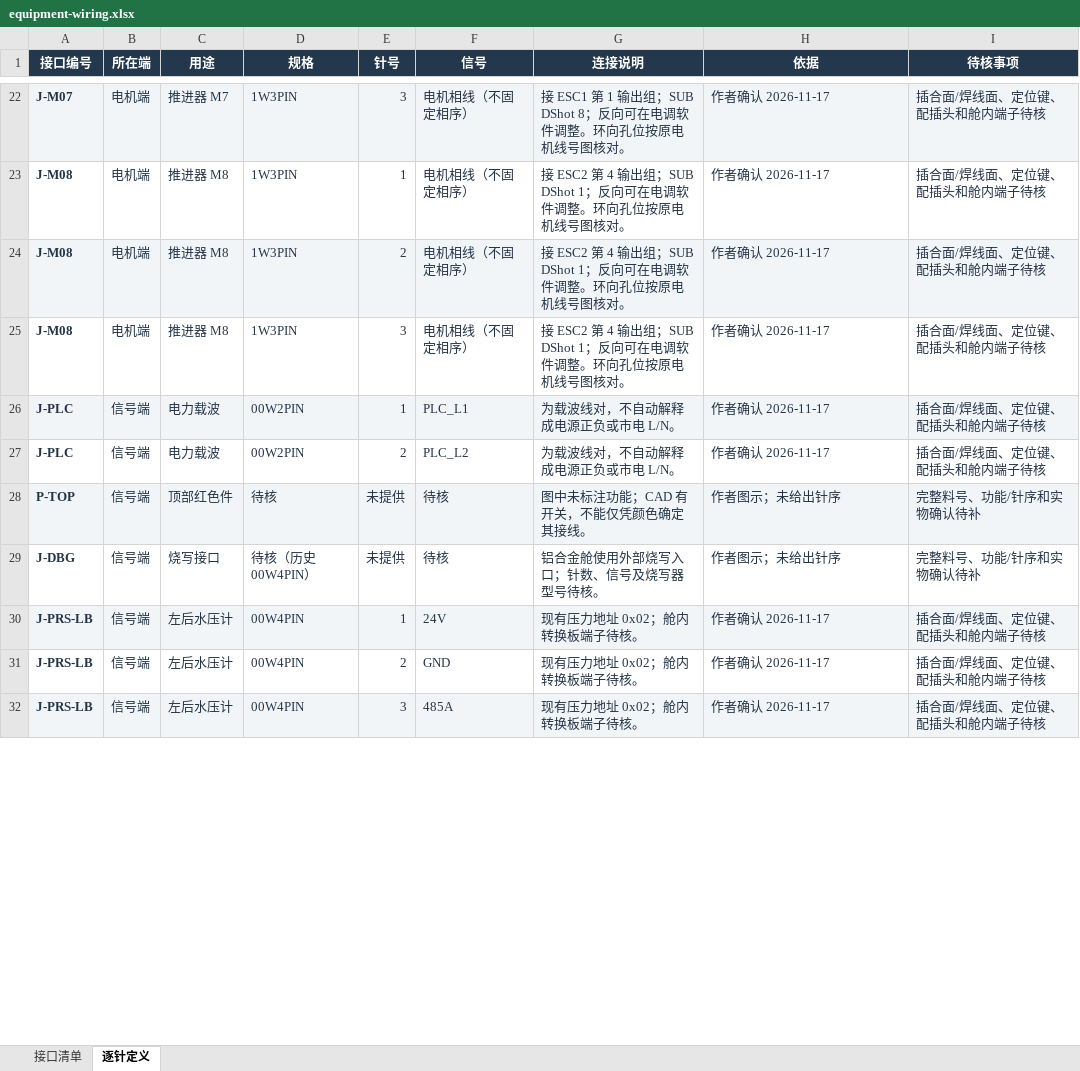
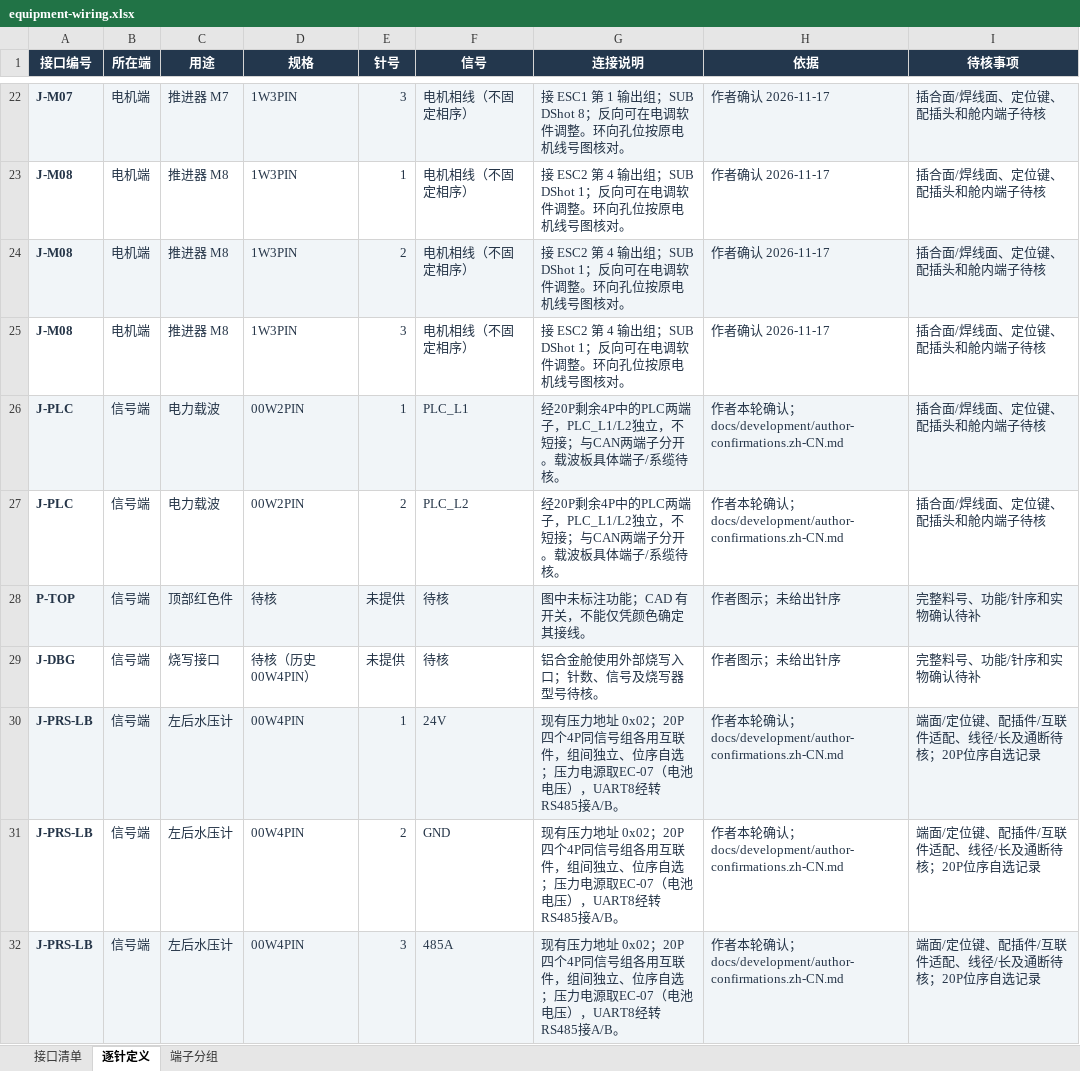
Before and after one commit to IWIN-FINS/FinsROV-Heavy, an Excel workbook: hardware/electrical/equipment-wiring.xlsx, sheet 逐针定义, drawn as a sheet; only a part is shown, gaps mark what is left out; values as stored, in another font and other column widths than the file's, no borders; conditional formats and table styles not drawn; the diff covers the shown part only; the diff names each change by its address in the sheet, - before the commit and + after, or states it on an @@ line.

```diff
--- a/hardware/electrical/equipment-wiring.xlsx (sheet 逐针定义)
+++ b/hardware/electrical/equipment-wiring.xlsx (sheet 逐针定义)
+sheet tab: 端子分组
-G26:G27 (连接说明): 为载波线对，不自动解释成电源正负或市电 L/N。
+G26:G27 (连接说明): 经20P剩余4P中的PLC两端子，PLC_L1/L2独立，不短接；与CAN两端子分开。载波板具体端子/系缆待核。
-H26:H27 (依据): 作者确认 2026-11-17
+H26:H27 (依据): 作者本轮确认；docs/development/author-confirmations.zh-CN.md
-G30:G32 (连接说明): …址 0x02；舱内转换板端子待核。
+G30:G32 (连接说明): …址 0x02；20P四个4P同信号组各用互联件，组间独立、位序自选；压力电源取EC-07（电池电压），UART8经转RS485接A/B。
-H30:H32 (依据): 作者确认 2026-11-17
+H30:H32 (依据): 作者本轮确认；docs/development/author-confirmations.zh-CN.md
-I30:I32 (待核事项): 插合面/焊线面、定位键、配插头和舱内端子待核
+I30:I32 (待核事项): 端面/定位键、配插件/互联件适配、线径/长及通断待核；20P位序自选记录
```
Also changed, not shown: 88 edited cells elsewhere in this sheet, sheet 接口清单, hardware/electrical/battery-wiring.xlsx, hardware/electrical/system-wiring.xlsx, 56 other files.
